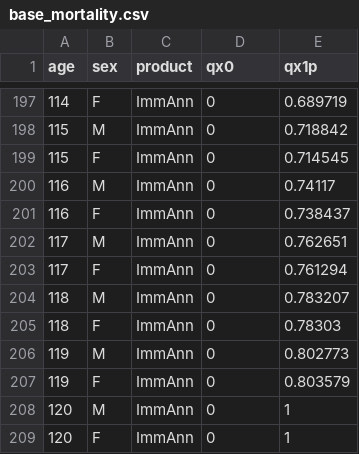
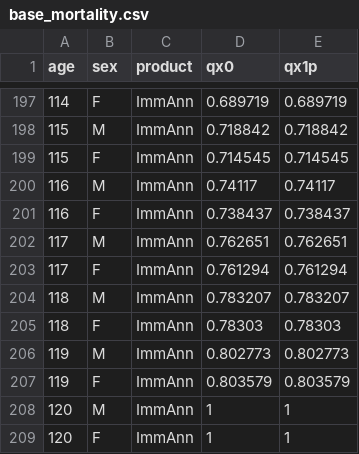
Before and after one commit to JRChapman1/PythonAnnuityModel, a CSV file: assumptions/base_mortality.csv, drawn as a sheet; only a part is shown, gaps mark what is left out; the diff covers the shown part only.

```diff
--- a/assumptions/base_mortality.csv
+++ b/assumptions/base_mortality.csv
@@ -197,13 +197,13 @@
-114,F,ImmAnn,0,0.689719
-115,M,ImmAnn,0,0.718842
-115,F,ImmAnn,0,0.714545
-116,M,ImmAnn,0,0.74117
-116,F,ImmAnn,0,0.738437
-117,M,ImmAnn,0,0.762651
-117,F,ImmAnn,0,0.761294
-118,M,ImmAnn,0,0.783207
-118,F,ImmAnn,0,0.78303
-119,M,ImmAnn,0,0.802773
-119,F,ImmAnn,0,0.803579
-120,M,ImmAnn,0,1
-120,F,ImmAnn,0,1
+114,F,ImmAnn,0.689719,0.689719
+115,M,ImmAnn,0.718842,0.718842
+115,F,ImmAnn,0.714545,0.714545
+116,M,ImmAnn,0.74117,0.74117
+116,F,ImmAnn,0.738437,0.738437
+117,M,ImmAnn,0.762651,0.762651
+117,F,ImmAnn,0.761294,0.761294
+118,M,ImmAnn,0.783207,0.783207
+118,F,ImmAnn,0.78303,0.78303
+119,M,ImmAnn,0.802773,0.802773
+119,F,ImmAnn,0.803579,0.803579
+120,M,ImmAnn,1,1
+120,F,ImmAnn,1,1
```
Also changed, not shown: 27 edited cells elsewhere in this file, policy data/annuity_policy_data.csv, 5 other files.
